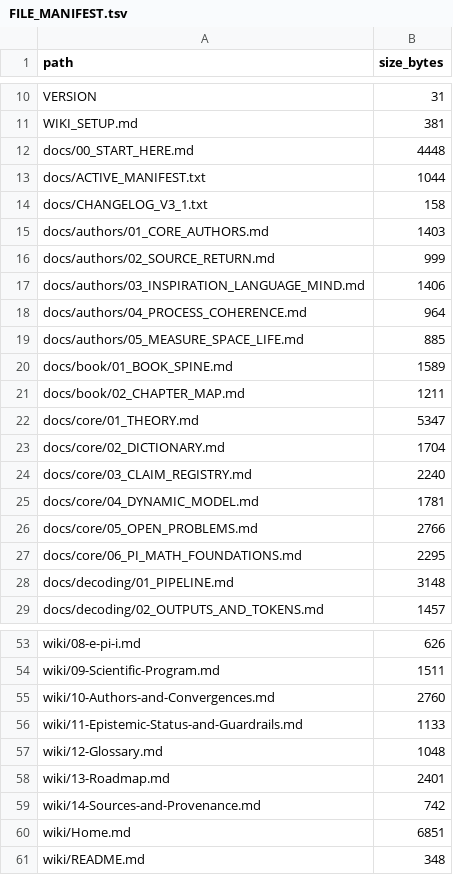
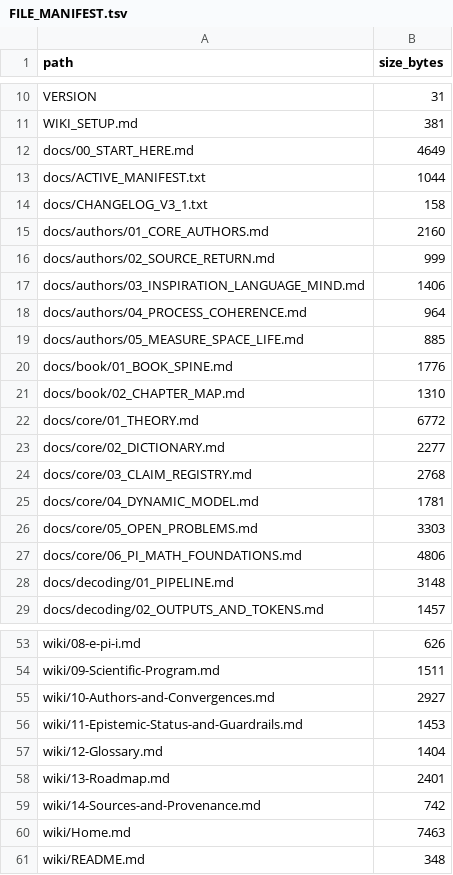
Before and after one commit to Rejean-McCormick/Pi-Theory, a TSV file: FILE_MANIFEST.tsv, drawn as a sheet; only a part is shown, gaps mark what is left out; the diff covers the shown part only.

```diff
--- a/FILE_MANIFEST.tsv
+++ b/FILE_MANIFEST.tsv
@@ -11,6 +11,6 @@ VERSION	31
 WIKI_SETUP.md	381
-docs/00_START_HERE.md	4448
+docs/00_START_HERE.md	4649
 docs/ACTIVE_MANIFEST.txt	1044
 docs/CHANGELOG_V3_1.txt	158
-docs/authors/01_CORE_AUTHORS.md	1403
+docs/authors/01_CORE_AUTHORS.md	2160
 docs/authors/02_SOURCE_RETURN.md	999
@@ -19,10 +19,10 @@ docs/authors/04_PROCESS_COHERENCE.md	964
 docs/authors/05_MEASURE_SPACE_LIFE.md	885
-docs/book/01_BOOK_SPINE.md	1589
-docs/book/02_CHAPTER_MAP.md	1211
-docs/core/01_THEORY.md	5347
-docs/core/02_DICTIONARY.md	1704
-docs/core/03_CLAIM_REGISTRY.md	2240
+docs/book/01_BOOK_SPINE.md	1776
+docs/book/02_CHAPTER_MAP.md	1310
+docs/core/01_THEORY.md	6772
+docs/core/02_DICTIONARY.md	2277
+docs/core/03_CLAIM_REGISTRY.md	2768
 docs/core/04_DYNAMIC_MODEL.md	1781
-docs/core/05_OPEN_PROBLEMS.md	2766
-docs/core/06_PI_MATH_FOUNDATIONS.md	2295
+docs/core/05_OPEN_PROBLEMS.md	3303
+docs/core/06_PI_MATH_FOUNDATIONS.md	4806
 docs/decoding/01_PIPELINE.md	3148
@@ -54,8 +54,8 @@ wiki/08-e-pi-i.md	626
 wiki/09-Scientific-Program.md	1511
-wiki/10-Authors-and-Convergences.md	2760
-wiki/11-Epistemic-Status-and-Guardrails.md	1133
-wiki/12-Glossary.md	1048
+wiki/10-Authors-and-Convergences.md	2927
+wiki/11-Epistemic-Status-and-Guardrails.md	1453
+wiki/12-Glossary.md	1404
 wiki/13-Roadmap.md	2401
 wiki/14-Sources-and-Provenance.md	742
-wiki/Home.md	6851
+wiki/Home.md	7463
 wiki/README.md	348
```
Also changed, not shown: 4 edited cells elsewhere in this file, 13 other files.
